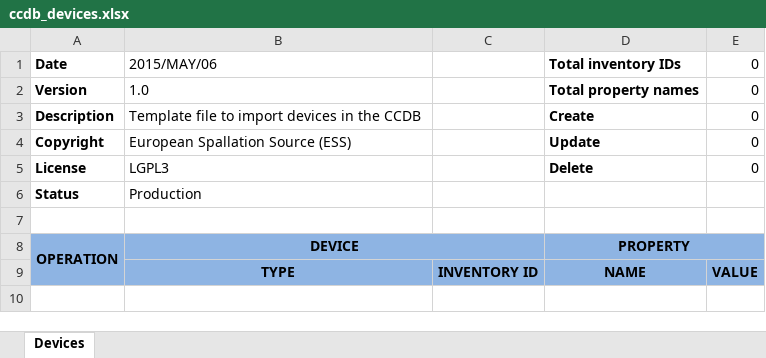
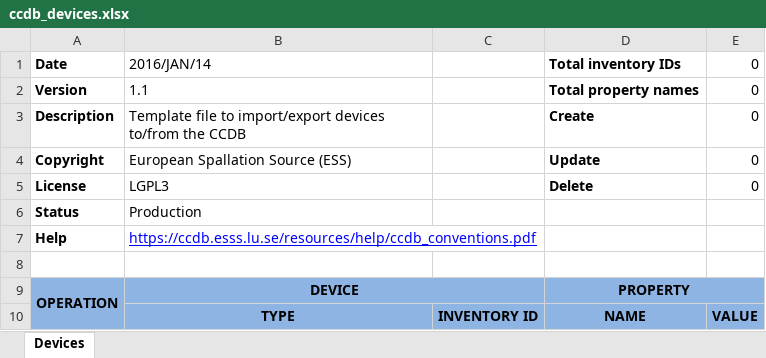
Before and after one commit to lnls-dig/ccdb, an Excel workbook: conf-core/src/main/webapp/resources/import-templates/ccdb_devices.xlsx, sheet Devices, drawn as a sheet; values as stored, in another font and other column widths than the file's, no borders; the diff names each change by its address in the sheet, - before the commit and + after, or states it on an @@ line.

```diff
--- a/conf-core/src/main/webapp/resources/import-templates/ccdb_devices.xlsx (sheet Devices)
+++ b/conf-core/src/main/webapp/resources/import-templates/ccdb_devices.xlsx (sheet Devices)
-B1: 2015/MAY/06
+B1: 2016/JAN/14
-B2: 1.0
+B2: 1.1
-B3: …file to import devices in the CCDB
+B3: …file to import/export devices to/from the CCDB
+row 7: Help | https://ccdb.esss.lu.se/resources/help/ccdb_conventions.pdf
```
Also changed, not shown: formulas that keep their value, conf-core/src/main/webapp/resources/import-templates/ccdb_device_types.xlsx, conf-core/src/main/webapp/resources/import-templates/ccdb_enumerations.xlsx, 4 other files.
